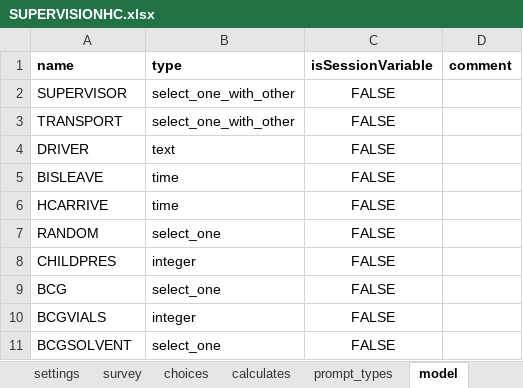
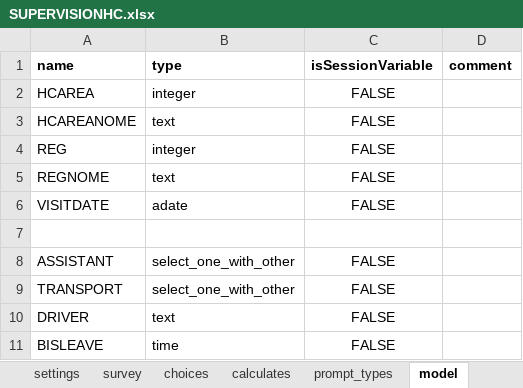
Before and after one commit to BandimHealthProject/Equipa, an Excel workbook: app/config/tables/SUPERVISIONHC/Forms/SUPERVISIONHC/SUPERVISIONHC.xlsx, sheet model, drawn as a sheet; only a part is shown; the shorter side is filled out with more unchanged rows; values as stored, in another font and other column widths than the file's, no borders; addresses are those after the commit; the diff names each change by its address in the sheet, - before the commit and + after, or states it on an @@ line.

```diff
--- a/app/config/tables/SUPERVISIONHC/Forms/SUPERVISIONHC/SUPERVISIONHC.xlsx (sheet model)
+++ b/app/config/tables/SUPERVISIONHC/Forms/SUPERVISIONHC/SUPERVISIONHC.xlsx (sheet model)
+row 2: HCAREA | integer | FALSE
+row 3: HCAREANOME | text | FALSE
+row 4: REG | integer | FALSE
+row 5: REGNOME | text | FALSE
+row 6: VISITDATE | adate | FALSE
+row 7: (empty)
-A8 (name): SUPERVISOR
+A8 (name): ASSISTANT
```
Also changed, not shown: sheet survey, app/config/tables/SUPERVISIONTAB/Forms/SUPERVISIONTAB/SUPERVISIONTAB.xlsx, 13 other files.
